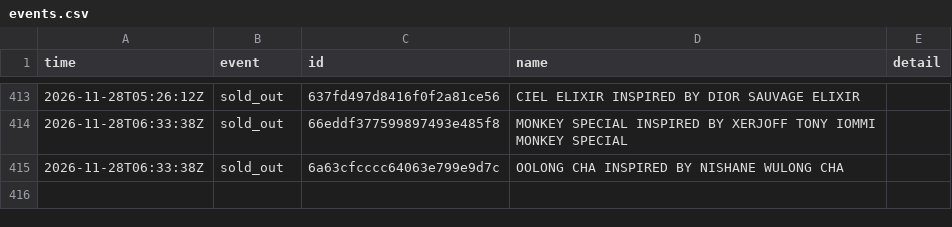
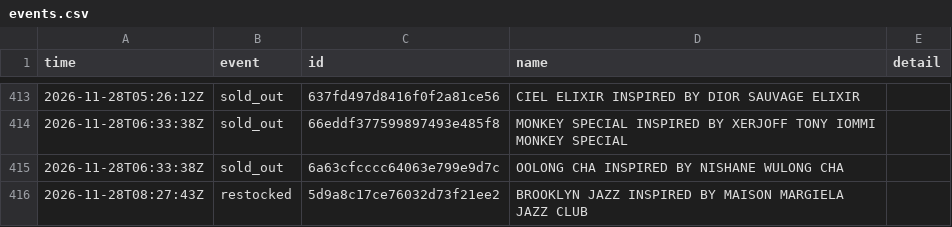
Before and after one commit to jnees/montagne-filter-plugin, a CSV file: data/events.csv, drawn as a sheet; only a part is shown, gaps mark what is left out.

```diff
--- a/data/events.csv
+++ b/data/events.csv
@@ -415 +415,2 @@ time,event,id,name,detail
 2026-11-28T06:33:38Z,sold_out,6a63cfcccc64063e799e9d7c,OOLONG CHA INSPIRED BY NISHANE WULONG CHA,
+2026-11-28T08:27:43Z,restocked,5d9a8c17ce76032d73f21ee2,BROOKLYN JAZZ INSPIRED BY MAISON MARGIELA JAZZ CLUB,
```
Also changed, not shown: 1 other file.
